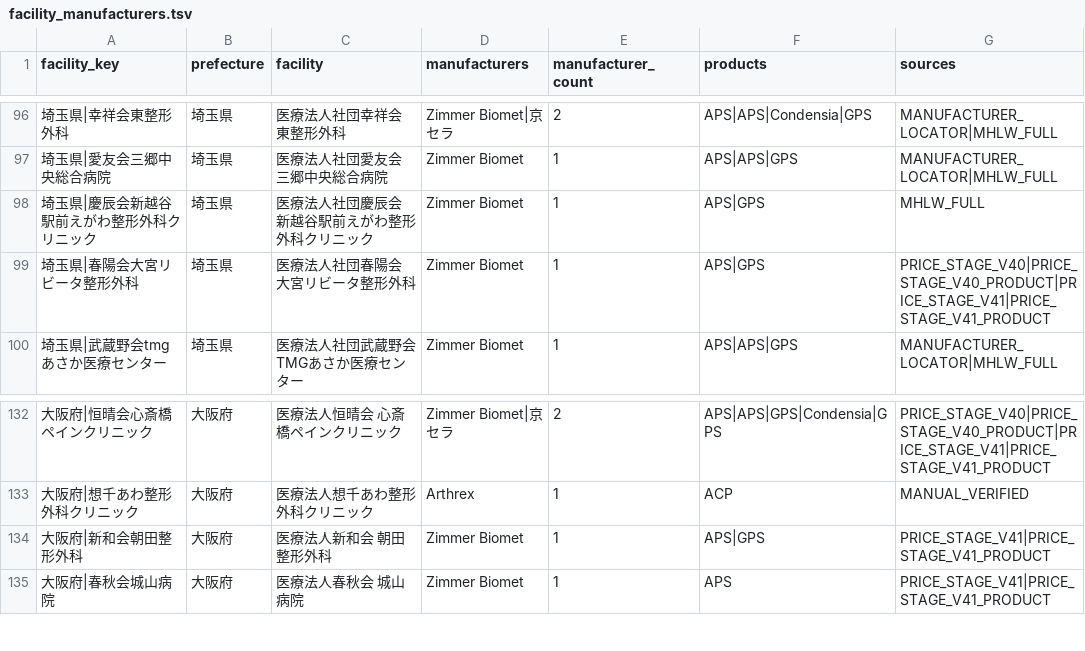
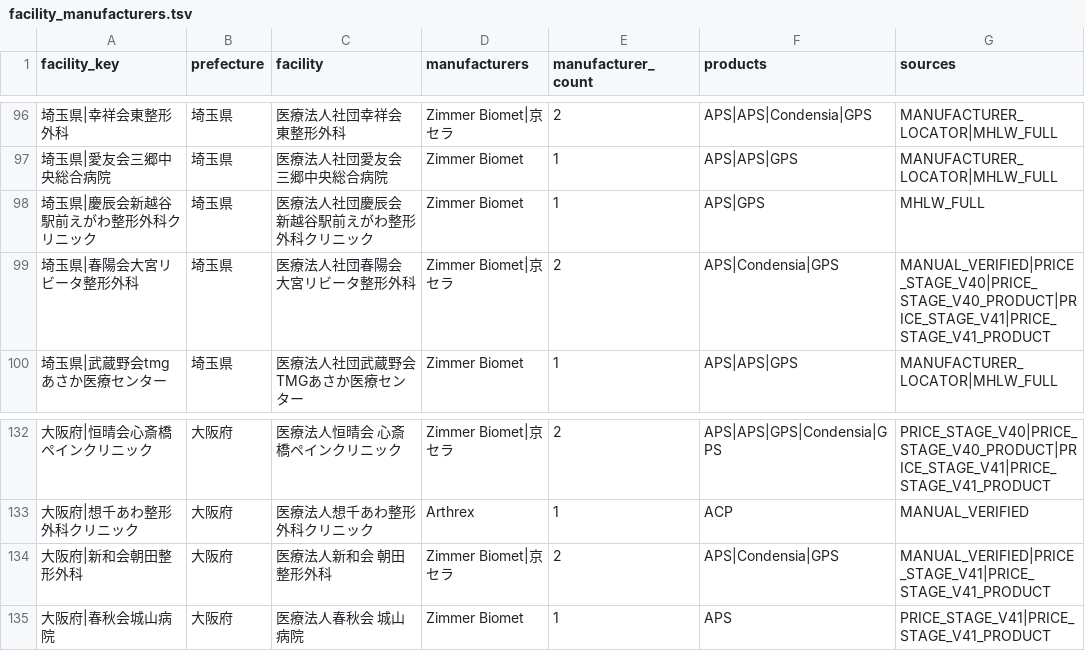
Before and after one commit to ri0115/saisei-collector, a TSV file: results/maker_canonical_rebuild/facility_manufacturers.tsv, drawn as a sheet; only a part is shown, gaps mark what is left out.

```diff
--- a/results/maker_canonical_rebuild/facility_manufacturers.tsv
+++ b/results/maker_canonical_rebuild/facility_manufacturers.tsv
@@ -98,3 +98,3 @@ facility_key	prefecture	facility	manufacturers	manufacturer_count	products	sourc
 埼玉県|慶辰会新越谷駅前えがわ整形外科クリニック	埼玉県	医療法人社団慶辰会 新越谷駅前えがわ整形外科クリニック	Zimmer Biomet	1	APS|GPS	MHLW_FULL
-埼玉県|春陽会大宮リビータ整形外科	埼玉県	医療法人社団春陽会 大宮リビータ整形外科	Zimmer Biomet	1	APS|GPS	PRICE_STAGE_V40|PRICE_STAGE_V40_PRODUCT|PRICE_STAGE_V41|PRICE_STAGE_V41_PRODUCT
+埼玉県|春陽会大宮リビータ整形外科	埼玉県	医療法人社団春陽会 大宮リビータ整形外科	Zimmer Biomet|京セラ	2	APS|Condensia|GPS	MANUAL_VERIFIED|PRICE_STAGE_V40|PRICE_STAGE_V40_PRODUCT|PRICE_STAGE_V41|PRICE_STAGE_V41_PRODUCT
 埼玉県|武蔵野会tmgあさか医療センター	埼玉県	医療法人社団武蔵野会 TMGあさか医療センター	Zimmer Biomet	1	APS|APS|GPS	MANUFACTURER_LOCATOR|MHLW_FULL
@@ -133,3 +133,3 @@ facility_key	prefecture	facility	manufacturers	manufacturer_count	products	sourc
 大阪府|想千あわ整形外科クリニック	大阪府	医療法人想千あわ整形外科クリニック	Arthrex	1	ACP	MANUAL_VERIFIED
-大阪府|新和会朝田整形外科	大阪府	医療法人新和会 朝田整形外科	Zimmer Biomet	1	APS|GPS	PRICE_STAGE_V41|PRICE_STAGE_V41_PRODUCT
+大阪府|新和会朝田整形外科	大阪府	医療法人新和会 朝田整形外科	Zimmer Biomet|京セラ	2	APS|Condensia|GPS	MANUAL_VERIFIED|PRICE_STAGE_V41|PRICE_STAGE_V41_PRODUCT
 大阪府|春秋会城山病院	大阪府	医療法人春秋会 城山病院	Zimmer Biomet	1	APS	PRICE_STAGE_V41|PRICE_STAGE_V41_PRODUCT
```
Also changed, not shown: 2 other files.
